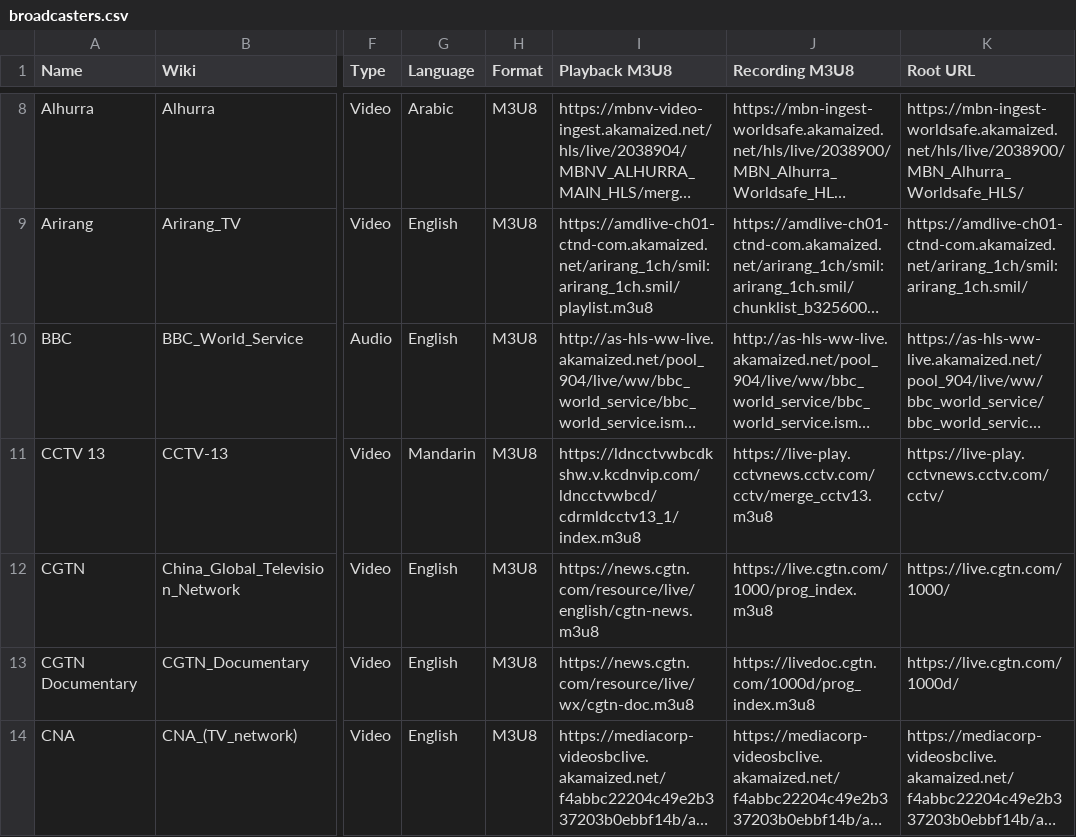
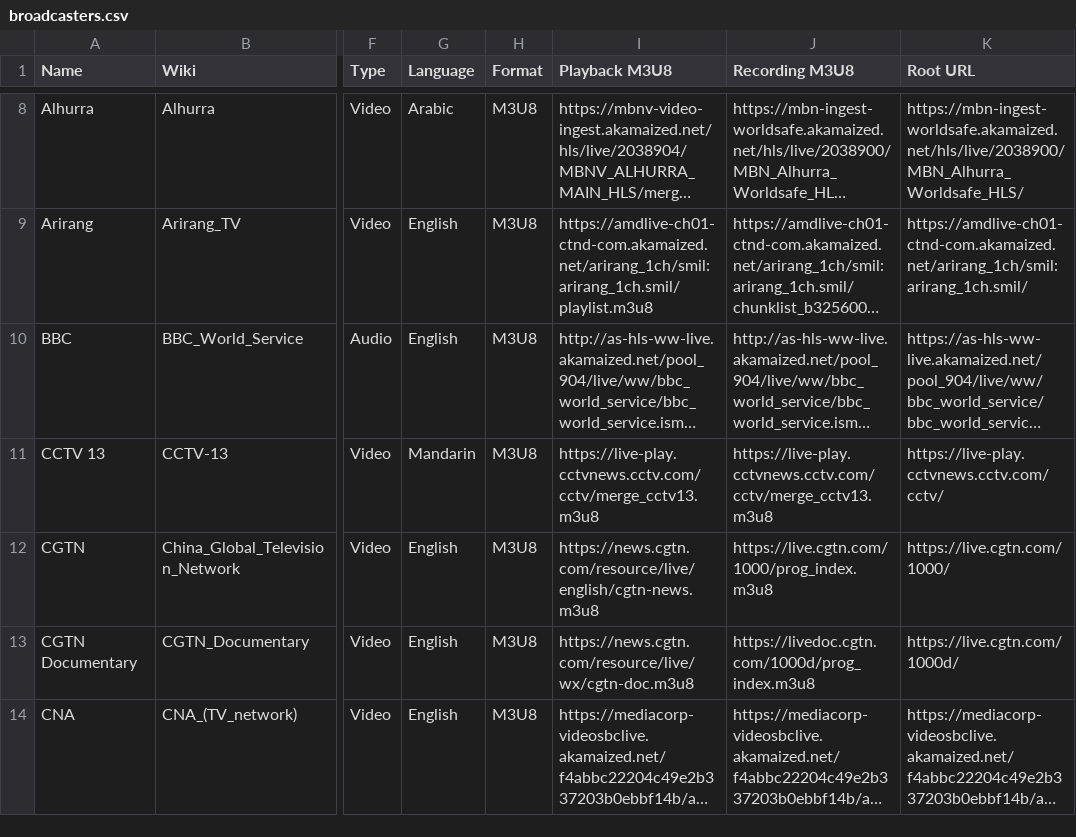
Before and after one commit to cpremoshis/global-media, a CSV file: Assets/broadcasters.csv, drawn as a sheet; only a part is shown, gaps mark what is left out; long unchanged cells end in …; the diff names each change by its address in the sheet, - before the commit and + after, or states it on an @@ line.

```diff
--- a/Assets/broadcasters.csv
+++ b/Assets/broadcasters.csv
-I11 (Playback M3U8): https://ldncctvwbcdkshw.v.kcdnvip.com/ldncctvwbcd/cdrmldcctv13_1/index.m3u8
+I11 (Playback M3U8): https://live-play.cctvnews.cctv.com/cctv/merge_cctv13.m3u8
```
